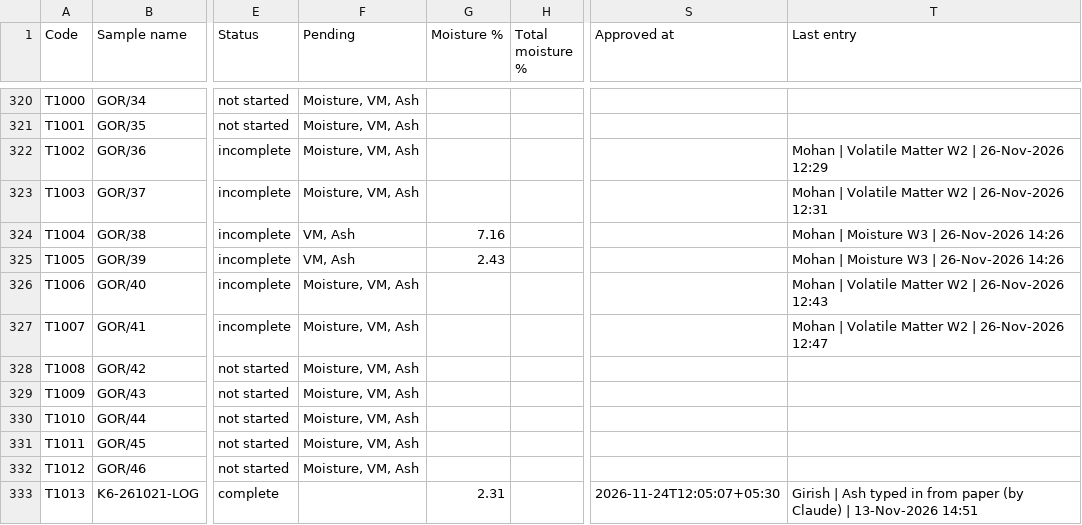
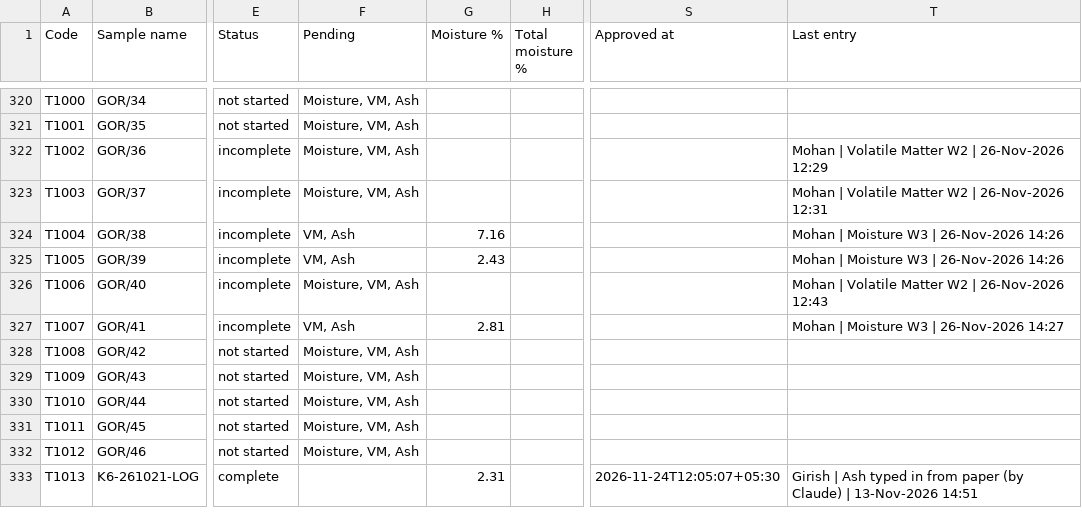
Before and after one commit to Climitra/weighing_data_QR, a CSV file: results.csv, drawn as a sheet; only a part is shown, gaps mark what is left out; the diff names each change by its address in the sheet, - before the commit and + after, or states it on an @@ line.

```diff
--- a/results.csv
+++ b/results.csv
-F327 (Pending): Moisture, VM, Ash
+F327 (Pending): VM, Ash
-G327 (Moisture %): (empty)
+G327 (Moisture %): 2.81
-T327 (Last entry): Mohan | Volatile Matter W2 | 26-Nov-2026 12:47
+T327 (Last entry): Mohan | Moisture W3 | 26-Nov-2026 14:27
```
Also changed, not shown: 1 other file.
